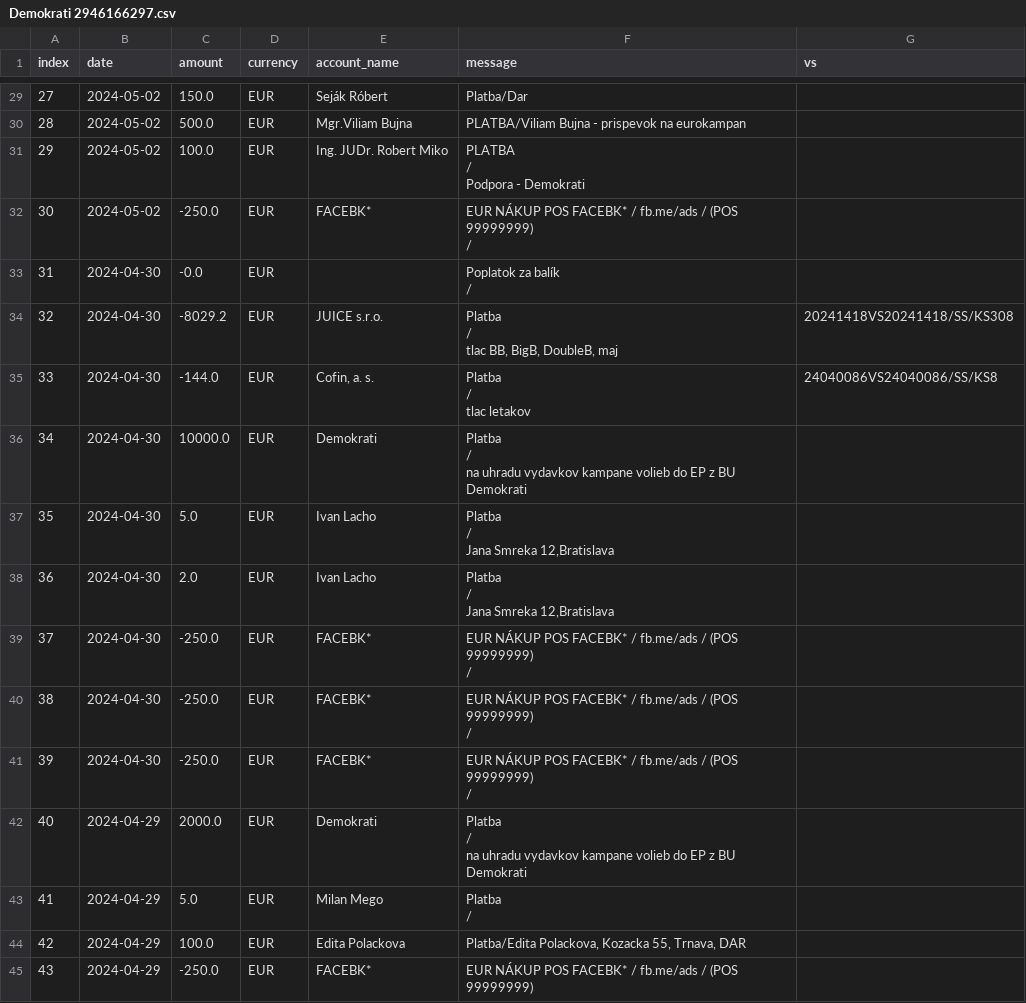
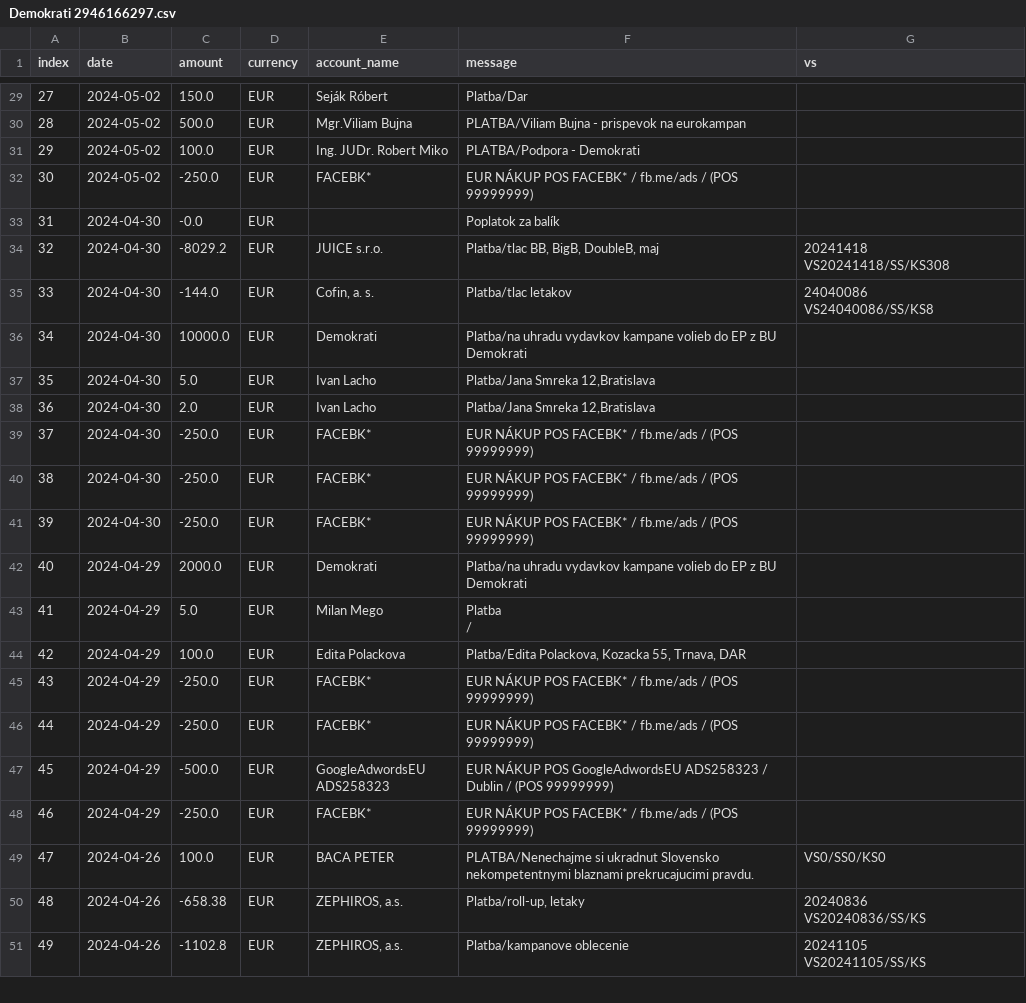
Before and after one commit to matusv/eu-elections-slovakia-2024, a CSV file: accounts/Demokrati 2946166297.csv, drawn as a sheet; only a part is shown, gaps mark what is left out; the shorter side is filled out with more unchanged rows; ↵ is a line break in a cell; the diff names each change by its address in the sheet, - before the commit and + after, or states it on an @@ line.

```diff
--- a/accounts/Demokrati 2946166297.csv
+++ b/accounts/Demokrati 2946166297.csv
-F31 (message): PLATBA ↵ / ↵ Podpora - Demokrati
+F31 (message): PLATBA/Podpora - Demokrati
-F32 (message): …(POS 99999999) ↵ /
+F32 (message): …(POS 99999999)
-F33 (message): Poplatok za balík ↵ /
+F33 (message): Poplatok za balík
-F34 (message): Platba ↵ / ↵ tlac BB, BigB, DoubleB, maj
+F34 (message): Platba/tlac BB, BigB, DoubleB, maj
-G34 (vs): 20241418VS20241418/SS/KS308
+G34 (vs): 20241418 ↵ VS20241418/SS/KS308
-F35 (message): Platba ↵ / ↵ tlac letakov
+F35 (message): Platba/tlac letakov
-G35 (vs): 24040086VS24040086/SS/KS8
+G35 (vs): 24040086 ↵ VS24040086/SS/KS8
-F36 (message): Platba ↵ / ↵ na uhradu vydavkov…
+F36 (message): Platba/na uhradu vydavkov…
-F37:F38 (message): Platba ↵ / ↵ Jana Smreka 12,Bratislava
+F37:F38 (message): Platba/Jana Smreka 12,Bratislava
-F39:F41 (message): …(POS 99999999) ↵ /
+F39:F41 (message): …(POS 99999999)
-F42 (message): Platba ↵ / ↵ na uhradu vydavkov…
+F42 (message): Platba/na uhradu vydavkov…
```
Also changed, not shown: accounts.csv, accounts/Progresívne Slovensko 2947164568.csv, 5 other files.
